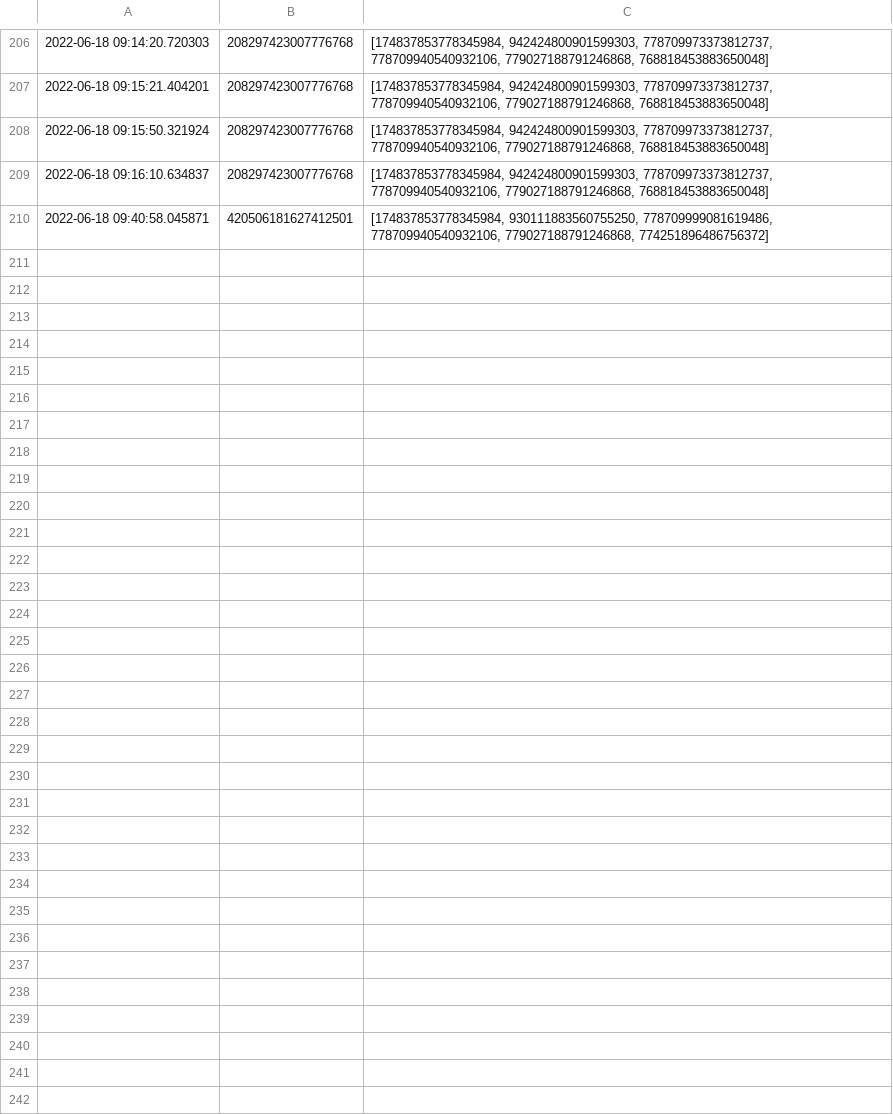
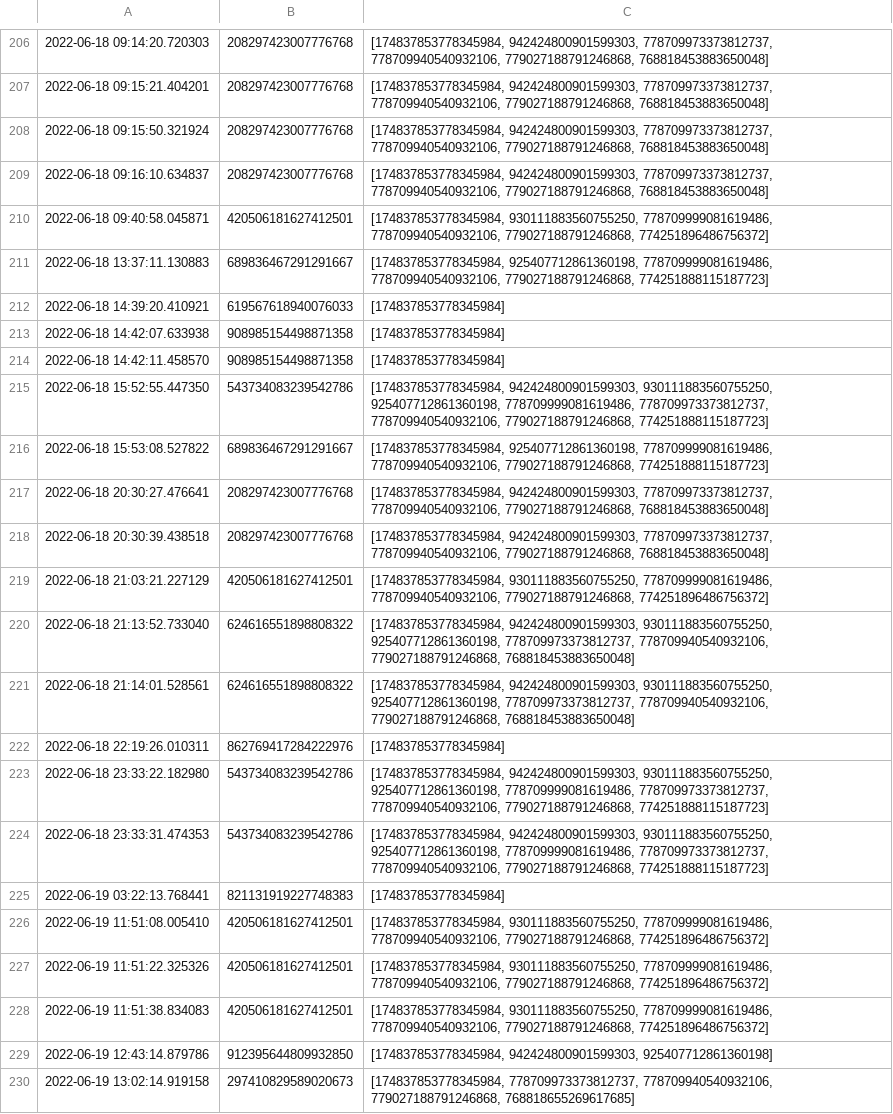
Before and after one commit to Fesaa/cube-msg-processor, a CSV file: data/input/353554828989038593.csv, drawn as a sheet; only a part is shown, gaps mark what is left out; the diff covers the shown part only; the diff names each change by its address in the sheet, - before the commit and + after, or states it on an @@ line.

Commit message:
Data update 20/06 @ 22h05

```diff
--- a/data/input/353554828989038593.csv
+++ b/data/input/353554828989038593.csv
+row 211: 2022-06-18 13:37:11.130883 | 689836467291291667 | [174837853778345984, 925407712861360198, 778709999081619486, 778709940540932106, 779027188791246868, 774251888115187723]
+row 212: 2022-06-18 14:39:20.410921 | 619567618940076033 | [174837853778345984]
+row 213: 2022-06-18 14:42:07.633938 | 908985154498871358 | [174837853778345984]
+row 214: 2022-06-18 14:42:11.458570 | 908985154498871358 | [174837853778345984]
+row 215: 2022-06-18 15:52:55.447350 | 543734083239542786 | [174837853778345984, 942424800901599303, 930111883560755250, 925407712861360198, 778709999081619486, 778709973373812737, 778709940540932106, 779027188791246868, 774251888115187723]
+row 216: 2022-06-18 15:53:08.527822 | 689836467291291667 | [174837853778345984, 925407712861360198, 778709999081619486, 778709940540932106, 779027188791246868, 774251888115187723]
+row 217: 2022-06-18 20:30:27.476641 | 208297423007776768 | [174837853778345984, 942424800901599303, 778709973373812737, 778709940540932106, 779027188791246868, 768818453883650048]
+row 218: 2022-06-18 20:30:39.438518 | 208297423007776768 | [174837853778345984, 942424800901599303, 778709973373812737, 778709940540932106, 779027188791246868, 768818453883650048]
+row 219: 2022-06-18 21:03:21.227129 | 420506181627412501 | [174837853778345984, 930111883560755250, 778709999081619486, 778709940540932106, 779027188791246868, 774251896486756372]
+row 220: 2022-06-18 21:13:52.733040 | 624616551898808322 | [174837853778345984, 942424800901599303, 930111883560755250, 925407712861360198, 778709973373812737, 778709940540932106, 779027188791246868, 768818453883650048]
+row 221: 2022-06-18 21:14:01.528561 | 624616551898808322 | [174837853778345984, 942424800901599303, 930111883560755250, 925407712861360198, 778709973373812737, 778709940540932106, 779027188791246868, 768818453883650048]
+row 222: 2022-06-18 22:19:26.010311 | 862769417284222976 | [174837853778345984]
+row 223: 2022-06-18 23:33:22.182980 | 543734083239542786 | [174837853778345984, 942424800901599303, 930111883560755250, 925407712861360198, 778709999081619486, 778709973373812737, 778709940540932106, 779027188791246868, 774251888115187723]
+row 224: 2022-06-18 23:33:31.474353 | 543734083239542786 | [174837853778345984, 942424800901599303, 930111883560755250, 925407712861360198, 778709999081619486, 778709973373812737, 778709940540932106, 779027188791246868, 774251888115187723]
+row 225: 2022-06-19 03:22:13.768441 | 821131919227748383 | [174837853778345984]
+row 226: 2022-06-19 11:51:08.005410 | 420506181627412501 | [174837853778345984, 930111883560755250, 778709999081619486, 778709940540932106, 779027188791246868, 774251896486756372]
+row 227: 2022-06-19 11:51:22.325326 | 420506181627412501 | [174837853778345984, 930111883560755250, 778709999081619486, 778709940540932106, 779027188791246868, 774251896486756372]
+row 228: 2022-06-19 11:51:38.834083 | 420506181627412501 | [174837853778345984, 930111883560755250, 778709999081619486, 778709940540932106, 779027188791246868, 774251896486756372]
+row 229: 2022-06-19 12:43:14.879786 | 912395644809932850 | [174837853778345984, 942424800901599303, 925407712861360198]
+row 230: 2022-06-19 13:02:14.919158 | 297410829589020673 | [174837853778345984, 778709973373812737, 778709940540932106, 779027188791246868, 768818655269617685]
```
Also changed, not shown: 20 added rows elsewhere in this file, data/input/585853840394289173.csv, data/input/753578771566559282.csv, 20 other files.
